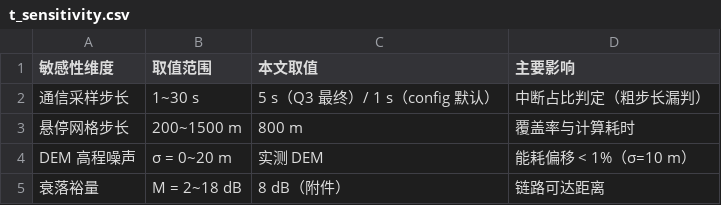
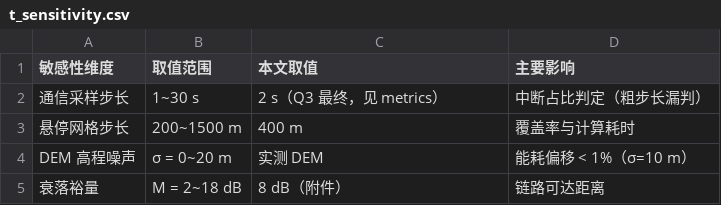
Before and after one commit to starfruitsz/MathAgent, a CSV file: paper/by_question/common/tables/t_sensitivity.csv, drawn as a sheet.

```diff
--- a/paper/by_question/common/tables/t_sensitivity.csv
+++ b/paper/by_question/common/tables/t_sensitivity.csv
@@ -1,4 +1,4 @@
 敏感性维度,取值范围,本文取值,主要影响
-通信采样步长,1~30 s,5 s（Q3 最终）/ 1 s（config 默认）,中断占比判定（粗步长漏判）
-悬停网格步长,200~1500 m,800 m,覆盖率与计算耗时
+通信采样步长,1~30 s,2 s（Q3 最终，见 metrics）,中断占比判定（粗步长漏判）
+悬停网格步长,200~1500 m,400 m,覆盖率与计算耗时
 DEM 高程噪声,σ = 0~20 m,实测 DEM,能耗偏移 < 1%（σ=10 m）
```
Also changed, not shown: paper/tables/t_sensitivity.csv, 41 other files.
